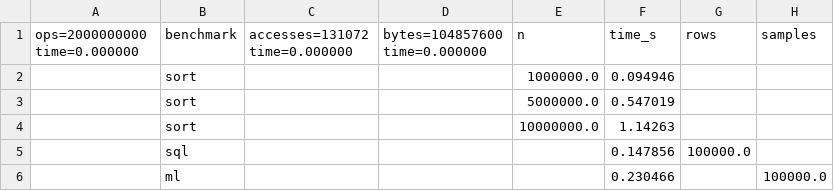
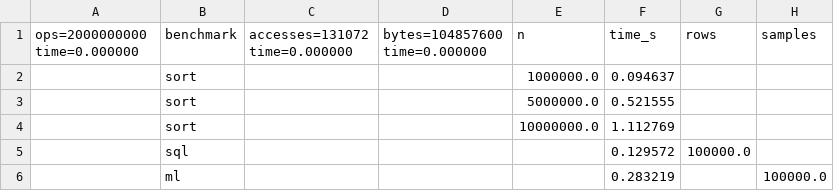
Before and after one commit to Calculatoare-Numerice-Proiect/CN_bonus_Daria_Radu, a CSV file: results/processed/all_results.csv, drawn as a sheet.

```diff
--- a/results/processed/all_results.csv
+++ b/results/processed/all_results.csv
@@ -1,6 +1,6 @@
 ops=2000000000 time=0.000000,benchmark,accesses=131072 time=0.000000,bytes=104857600 time=0.000000,n,time_s,rows,samples
-,sort,,,1000000.0,0.094946,,
-,sort,,,5000000.0,0.547019,,
-,sort,,,10000000.0,1.14263,,
-,sql,,,,0.147856,100000.0,
-,ml,,,,0.230466,,100000.0
+,sort,,,1000000.0,0.094637,,
+,sort,,,5000000.0,0.521555,,
+,sort,,,10000000.0,1.112769,,
+,sql,,,,0.129572,100000.0,
+,ml,,,,0.283219,,100000.0
```
Also changed, not shown: 7 other files.
